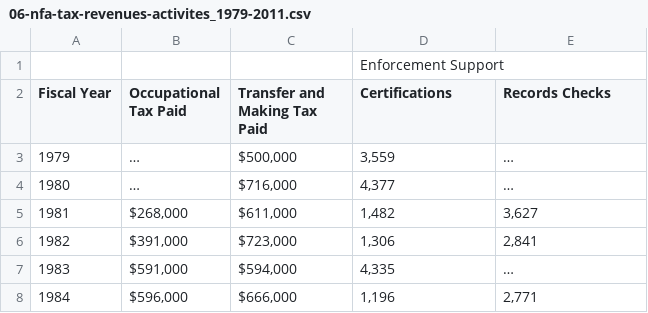
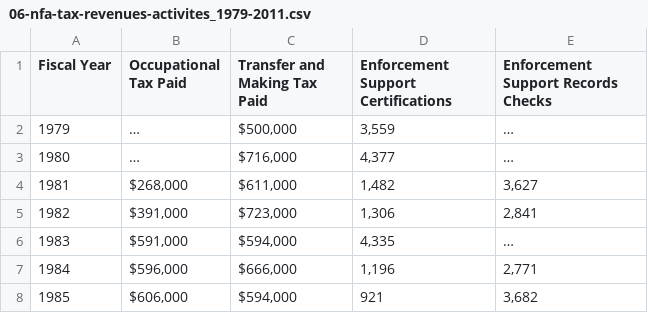
Before and after one commit to shawnbot/gun-country, a CSV file: data/2012/06-nfa-tax-revenues-activites_1979-2011.csv, drawn as a sheet; only a part is shown; the shorter side is filled out with more unchanged rows; removed rows and columns are numbered as before the commit, all else as after; the diff names each change by its address in the sheet, - before the commit and + after, or states it on an @@ line.

```diff
--- a/data/2012/06-nfa-tax-revenues-activites_1979-2011.csv
+++ b/data/2012/06-nfa-tax-revenues-activites_1979-2011.csv
-row 1:  |  |  | Enforcement Support
-D1: Certifications
+D1: Enforcement Support Certifications
-E1: Records Checks
+E1: Enforcement Support Records Checks
```
Also changed, not shown: data/2012/03-firearms-imports_1986-2011.csv, data/2012/04-importation-applications_1986-2011.csv, 4 other files.
